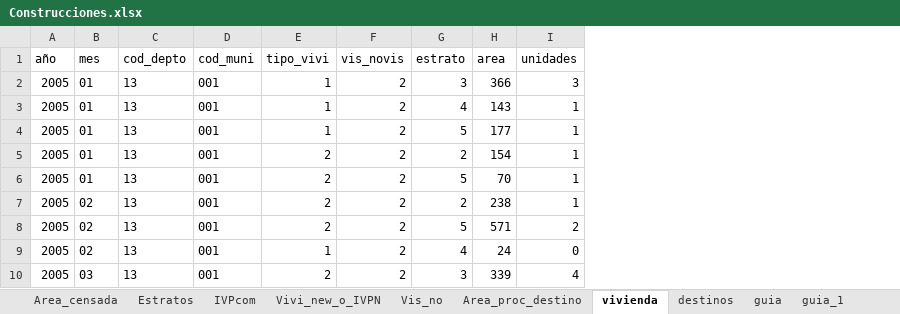
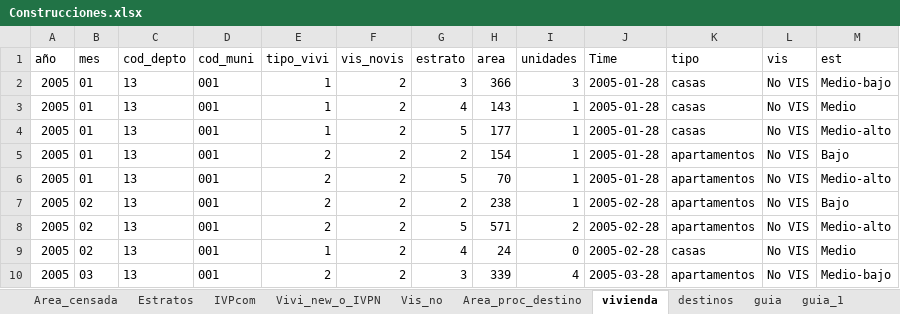
Before and after one commit to KevinrealG/CTG-en-Cifras, an Excel workbook: Data/Construcciones.xlsx, sheet vivienda, drawn as a sheet; only a part is shown; values as stored, in another font and other column widths than the file's, no borders; the diff names each change by its address in the sheet, - before the commit and + after, or states it on an @@ line.

```diff
--- a/Data/Construcciones.xlsx (sheet vivienda)
+++ b/Data/Construcciones.xlsx (sheet vivienda)
+column J (Time), rows 2-10: 2005-01-28 | 2005-01-28 | 2005-01-28 | 2005-01-28 | 2005-01-28 | 2005-02-28 | 2005-02-28 | 2005-02-28 | 2005-03-28
+column K (tipo), rows 2-10: casas | casas | casas | apartamentos | apartamentos | apartamentos | apartamentos | casas | apartamentos
+column L (vis), rows 2-10: all No VIS
+column M (est), rows 2-10: Medio-bajo | Medio | Medio-alto | Bajo | Medio-alto | Bajo | Medio-alto | Medio | Medio-bajo
```
Also changed, not shown: sheet destinos, sheet IVPcom, 5 other files.
